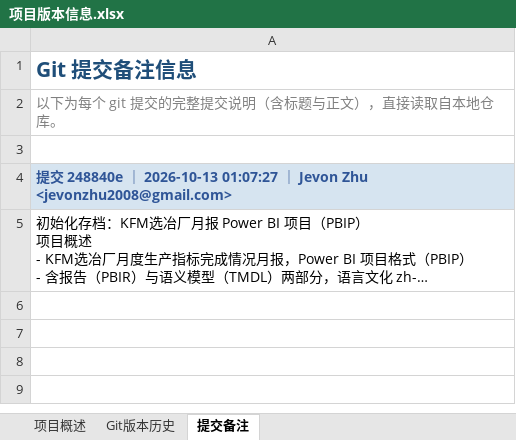
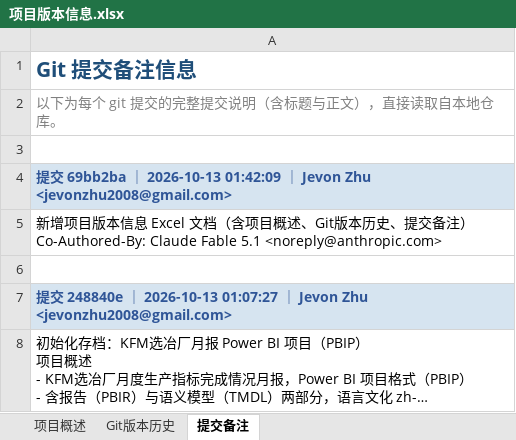
Before and after one commit to jevonzhu2008-star/CMOC, an Excel workbook: 项目版本信息.xlsx, sheet 提交备注, drawn as a sheet; long unchanged cells end in …; values as stored, in another font and other column widths than the file's, no borders; ↵ is a line break in a cell; the diff names each change by its address in the sheet, - before the commit and + after, or states it on an @@ line.

```diff
--- a/项目版本信息.xlsx (sheet 提交备注)
+++ b/项目版本信息.xlsx (sheet 提交备注)
+row 4: 提交 69bb2ba ｜ 2026-10-13 01:42:09 ｜ Jevon Zhu <jevonzhu2008@gmail.com>
+row 5: 新增项目版本信息 Excel 文档（含项目概述、Git版本历史、提交备注） ↵ Co-Authored-By: Claude Fable 5.1 <noreply@anthropic.com>
+row 6: (empty)
```
Also changed, not shown: sheet 项目概述, sheet Git版本历史, 34 other files.
